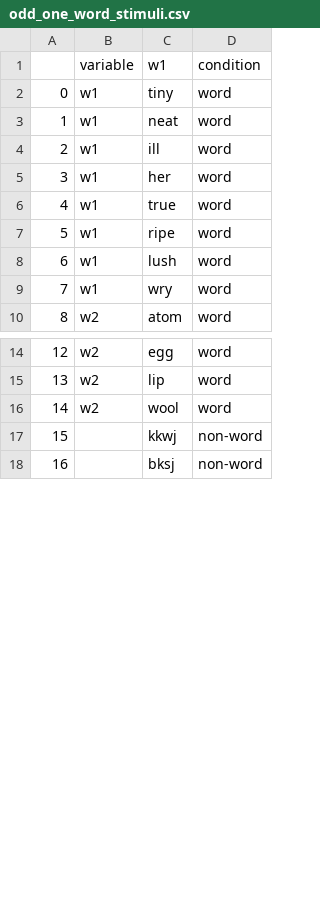
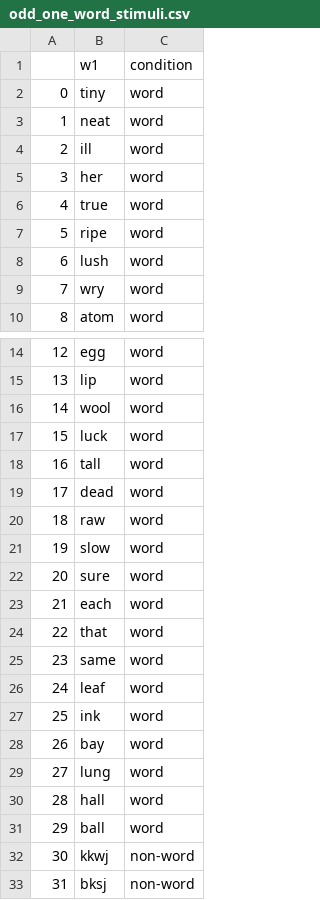
Before and after one commit to neurolingo-lab/language-intermodulation, a CSV file: odd_one_word_stimuli.csv, drawn as a sheet; only a part is shown, gaps mark what is left out; removed rows and columns are numbered as before the commit, all else as after; the diff names each change by its address in the sheet, - before the commit and + after, or states it on an @@ line.

```diff
--- a/odd_one_word_stimuli.csv
+++ b/odd_one_word_stimuli.csv
-column B, rows 1-10: variable | w1 | w1 | w1 | w1 | w1 | w1 | w1 | w1 | w2; rows 14-16: all w2
+row 17: 15 | luck | word
+row 18: 16 | tall | word
+row 19: 17 | dead | word
+row 20: 18 | raw | word
+row 21: 19 | slow | word
+row 22: 20 | sure | word
+row 23: 21 | each | word
+row 24: 22 | that | word
+row 25: 23 | same | word
+row 26: 24 | leaf | word
+row 27: 25 | ink | word
+row 28: 26 | bay | word
+row 29: 27 | lung | word
+row 30: 28 | hall | word
+row 31: 29 | ball | word
@@ column A renumbered from row 32 down @@
```
Also changed, not shown: even_one_word_stimuli.csv, even_two_word_stimuli.csv, 6 other files.
